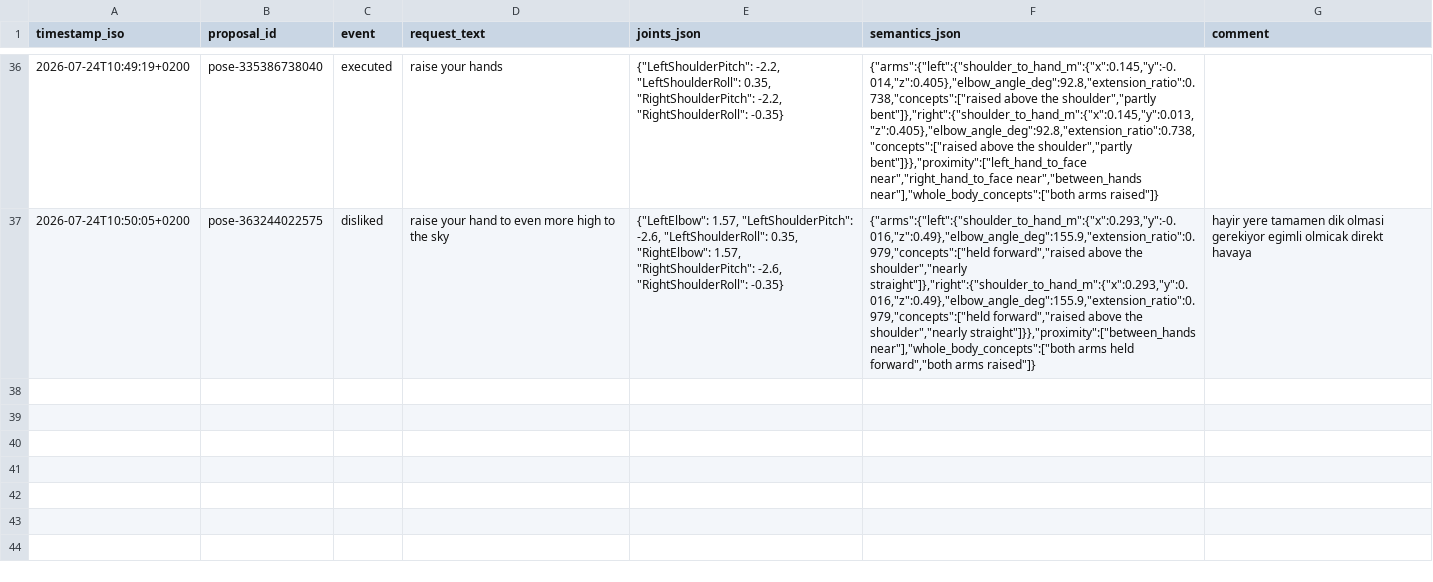
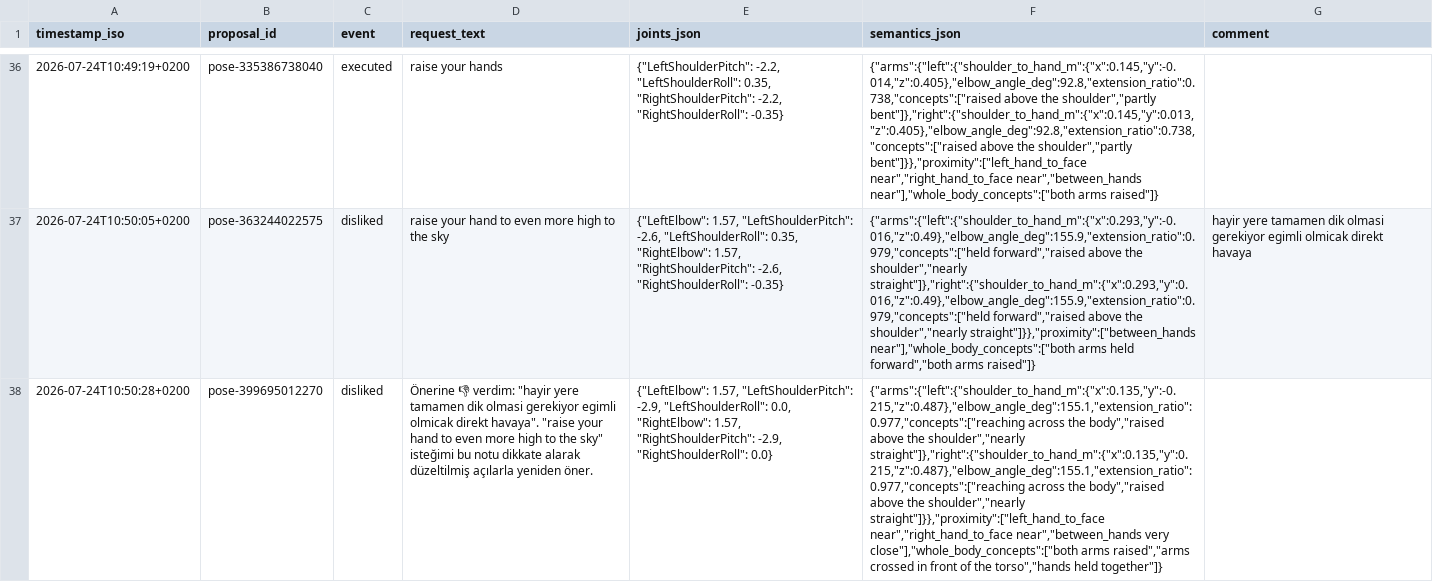
Before and after one commit to cemalhekim/humanoid-robot-gui, a CSV file: data/pose_feedback.csv, drawn as a sheet; only a part is shown, gaps mark what is left out; the diff names each change by its address in the sheet, - before the commit and + after, or states it on an @@ line.

Commit message:
Pose feedback data update (auto-sync from robot)

```diff
--- a/data/pose_feedback.csv
+++ b/data/pose_feedback.csv
+row 38: 2026-07-24T10:50:28+0200 | pose-399695012270 | disliked | Önerine 👎 verdim: "hayir yere tamamen dik olmasi gerekiyor egimli olmicak direkt havaya". "raise your hand to even more high to the sky" isteğimi bu notu dikkate alarak düzeltilmiş açılarla yeniden öner. | {"LeftElbow": 1.57, "LeftShoulderPitch": -2.9, "LeftShoulderRoll": 0.0, "RightElbow": 1.57, "RightShoulderPitch": -2.9, "RightShoulderRoll": 0.0} | {"arms":{"left":{"shoulder_to_hand_m":{"x":0.135,"y":-0.215,"z":0.487},"elbow_angle_deg":155.1,"extension_ratio":0.977,"concepts":["reaching across the body","raised above the shoulder","nearly straight"]},"right":{"shoulder_to_hand_m":{"x":0.135,"y":0.215,"z":0.487},"elbow_angle_deg":155.1,"extension_ratio":0.977,"concepts":["reaching across the body","raised above the shoulder","nearly straight"]}},"proximity":["left_hand_to_face near","right_hand_to_face near","between_hands very close"],"whole_body_concepts":["both arms raised","arms crossed in front of the torso","hands held together"]}
```
